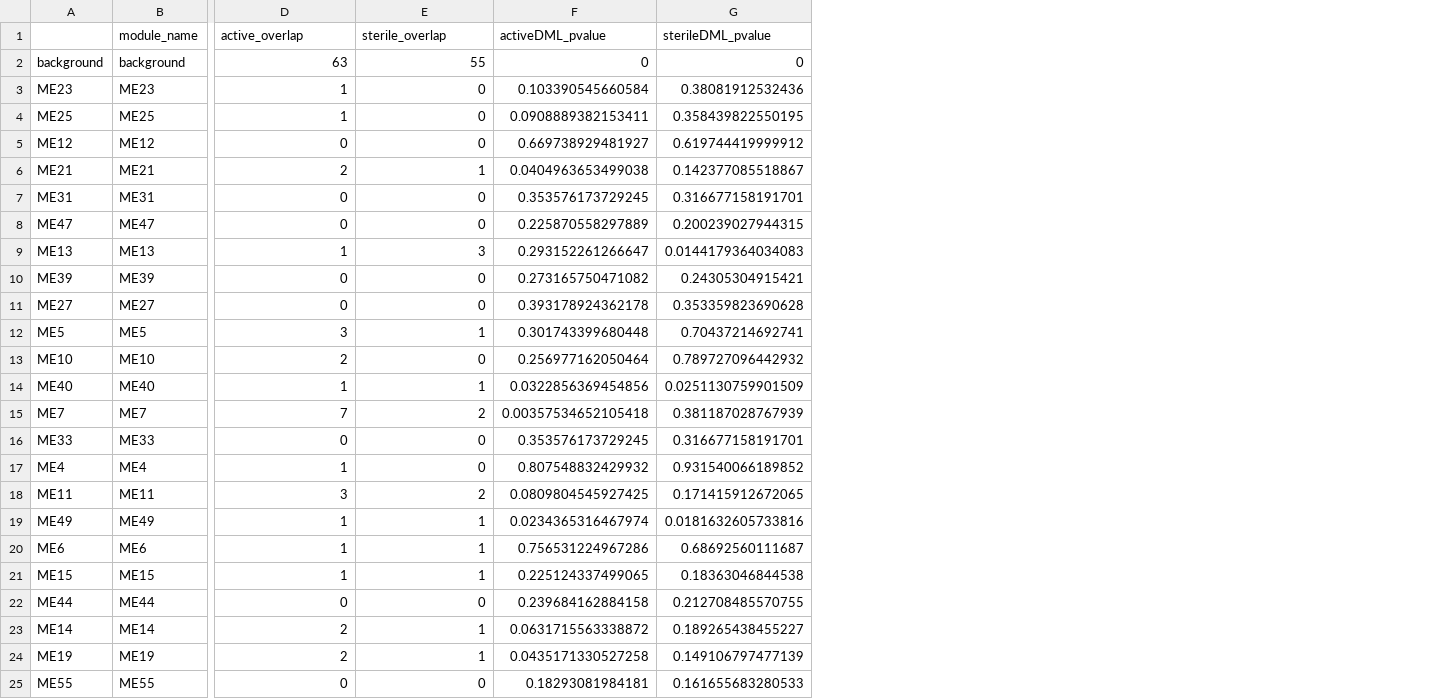
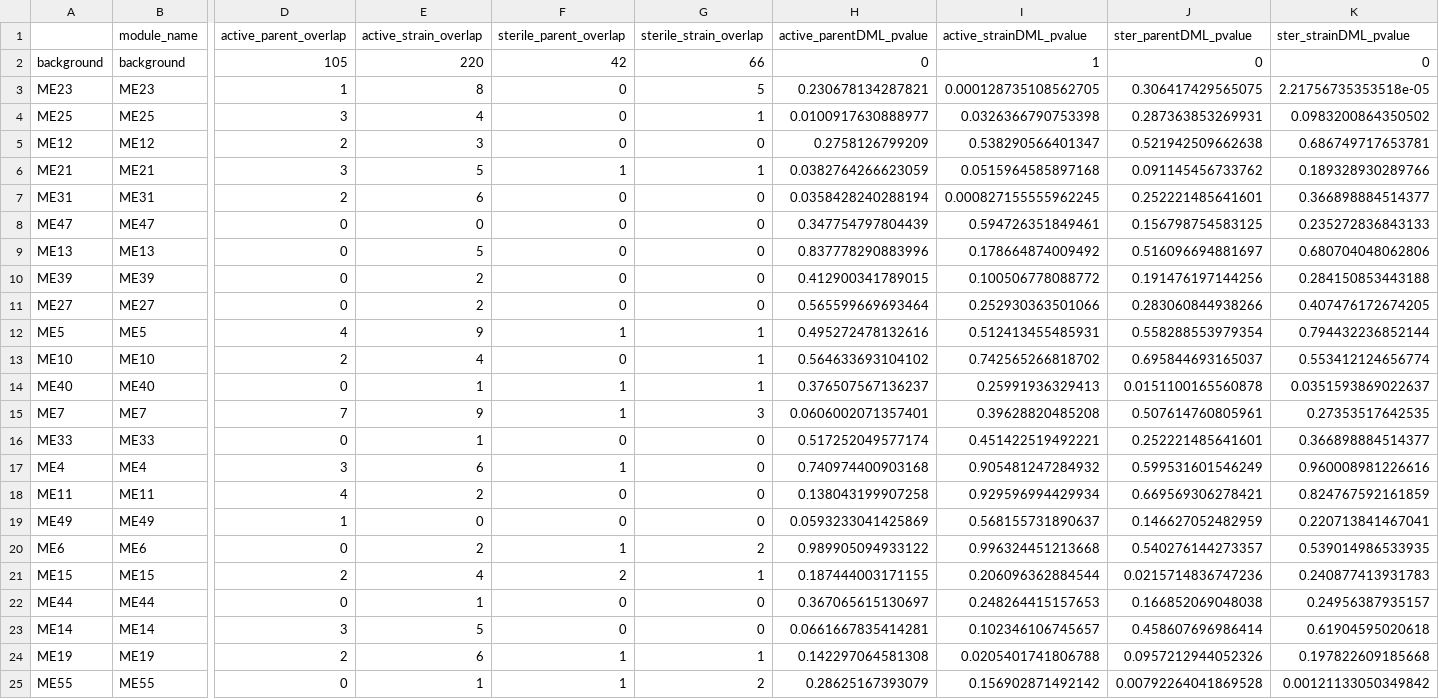
Before and after one commit to TheBeeGuy/WGCNA_Intragenomic_Conflict, a CSV file: output/moduleDMLoverlap_results.csv, drawn as a sheet; only a part is shown, gaps mark what is left out; removed rows and columns are numbered as before the commit, all else as after; the diff covers the shown part only; the diff names each change by its address in the sheet, - before the commit and + after, or states it on an @@ line.

Commit message:
updated all overlaps

```diff
--- a/output/moduleDMLoverlap_results.csv
+++ b/output/moduleDMLoverlap_results.csv
+column E (active_strain_overlap), rows 2-25: 220 | 8 | 4 | 3 | 5 | 6 | 0 | 5 | 2 | 2 | 9 | 4 | 1 | 9 | 1 | 6 | 2 | 0 | 2 | 4 | 1 | 5 | 6 | 1
+column F (sterile_parent_overlap), rows 2-25: 42 | 0 | 0 | 0 | 1 | 0 | 0 | 0 | 0 | 0 | 1 | 0 | 1 | 1 | 0 | 1 | 0 | 0 | 1 | 2 | 0 | 0 | 1 | 1
-column F (activeDML_pvalue), rows 2-25: 0 | 0.103390545660584 | 0.0908889382153411 | 0.669738929481927 | 0.0404963653499038 | 0.353576173729245 | 0.225870558297889 | 0.293152261266647 | 0.273165750471082 | 0.393178924362178 | 0.301743399680448 | 0.256977162050464 | 0.0322856369454856 | 0.00357534652105418 | 0.353576173729245 | 0.807548832429932 | 0.0809804545927425 | 0.0234365316467974 | 0.756531224967286 | 0.225124337499065 | 0.239684162884158 | 0.0631715563338872 | 0.0435171330527258 | 0.18293081984181
-column G (sterileDML_pvalue), rows 2-25: 0 | 0.38081912532436 | 0.358439822550195 | 0.619744419999912 | 0.142377085518867 | 0.316677158191701 | 0.200239027944315 | 0.0144179364034083 | 0.24305304915421 | 0.353359823690628 | 0.70437214692741 | 0.789727096442932 | 0.0251130759901509 | 0.381187028767939 | 0.316677158191701 | 0.931540066189852 | 0.171415912672065 | 0.0181632605733816 | 0.68692560111687 | 0.18363046844538 | 0.212708485570755 | 0.189265438455227 | 0.149106797477139 | 0.161655683280533
+column H (active_parentDML_pvalue), rows 2-25: 0 | 0.230678134287821 | 0.0100917630888977 | 0.2758126799209 | 0.0382764266623059 | 0.0358428240288194 | 0.347754797804439 | 0.837778290883996 | 0.412900341789015 | 0.565599669693464 | 0.495272478132616 | 0.564633693104102 | 0.376507567136237 | 0.0606002071357401 | 0.517252049577174 | 0.740974400903168 | 0.138043199907258 | 0.0593233041425869 | 0.989905094933122 | 0.187444003171155 | 0.367065615130697 | 0.0661667835414281 | 0.142297064581308 | 0.28625167393079
+column I (active_strainDML_pvalue), rows 2-25: 1 | 0.000128735108562705 | 0.0326366790753398 | 0.538290566401347 | 0.0515964585897168 | 0.000827155555962245 | 0.594726351849461 | 0.178664874009492 | 0.100506778088772 | 0.252930363501066 | 0.512413455485931 | 0.742565266818702 | 0.25991936329413 | 0.39628820485208 | 0.451422519492221 | 0.905481247284932 | 0.929596994429934 | 0.568155731890637 | 0.996324451213668 | 0.206096362884544 | 0.248264415157653 | 0.102346106745657 | 0.0205401741806788 | 0.156902871492142
+column J (ster_parentDML_pvalue), rows 2-25: 0 | 0.306417429565075 | 0.287363853269931 | 0.521942509662638 | 0.091145456733762 | 0.252221485641601 | 0.156798754583125 | 0.516096694881697 | 0.191476197144256 | 0.283060844938266 | 0.558288553979354 | 0.695844693165037 | 0.0151100165560878 | 0.507614760805961 | 0.252221485641601 | 0.599531601546249 | 0.669569306278421 | 0.146627052482959 | 0.540276144273357 | 0.0215714836747236 | 0.166852069048038 | 0.458607696986414 | 0.0957212944052326 | 0.00792264041869528
+column K (ster_strainDML_pvalue), rows 2-25: 0 | 2.21756735353518e-05 | 0.0983200864350502 | 0.686749717653781 | 0.189328930289766 | 0.366898884514377 | 0.235272836843133 | 0.680704048062806 | 0.284150853443188 | 0.407476172674205 | 0.794432236852144 | 0.553412124656774 | 0.0351593869022637 | 0.27353517642535 | 0.366898884514377 | 0.960008981226616 | 0.824767592161859 | 0.220713841467041 | 0.539014986533935 | 0.240877413931783 | 0.24956387935157 | 0.61904595020618 | 0.197822609185668 | 0.00121133050349842
-D1: active_overlap
+D1: active_parent_overlap
-G1: sterile_overlap
+G1: sterile_strain_overlap
-D2 (active_parent_overlap): 63
+D2 (active_parent_overlap): 105
-G2 (sterile_strain_overlap): 55
+G2 (sterile_strain_overlap): 66
-G3 (sterile_strain_overlap): 0
+G3 (sterile_strain_overlap): 5
-D4 (active_parent_overlap): 1
+D4 (active_parent_overlap): 3
-G4 (sterile_strain_overlap): 0
+G4 (sterile_strain_overlap): 1
-D5 (active_parent_overlap): 0
+D5 (active_parent_overlap): 2
-D6 (active_parent_overlap): 2
+D6 (active_parent_overlap): 3
-D7 (active_parent_overlap): 0
+D7 (active_parent_overlap): 2
-D9 (active_parent_overlap): 1
+D9 (active_parent_overlap): 0
-G9 (sterile_strain_overlap): 3
+G9 (sterile_strain_overlap): 0
-D12 (active_parent_overlap): 3
+D12 (active_parent_overlap): 4
-G13 (sterile_strain_overlap): 0
+G13 (sterile_strain_overlap): 1
-D14 (active_parent_overlap): 1
+D14 (active_parent_overlap): 0
-G15 (sterile_strain_overlap): 2
+G15 (sterile_strain_overlap): 3
-D17 (active_parent_overlap): 1
+D17 (active_parent_overlap): 3
-D18 (active_parent_overlap): 3
+D18 (active_parent_overlap): 4
-G18 (sterile_strain_overlap): 2
+G18 (sterile_strain_overlap): 0
-G19 (sterile_strain_overlap): 1
+G19 (sterile_strain_overlap): 0
-D20 (active_parent_overlap): 1
+D20 (active_parent_overlap): 0
-G20 (sterile_strain_overlap): 1
+G20 (sterile_strain_overlap): 2
-D21 (active_parent_overlap): 1
+D21 (active_parent_overlap): 2
-D23 (active_parent_overlap): 2
+D23 (active_parent_overlap): 3
-G23 (sterile_strain_overlap): 1
+G23 (sterile_strain_overlap): 0
-G25 (sterile_strain_overlap): 0
+G25 (sterile_strain_overlap): 2
```
Also changed, not shown: 39 edited cells elsewhere in this file, output/kegg_pathways_WGCNA_BvFBO.csv, 11 other files.
